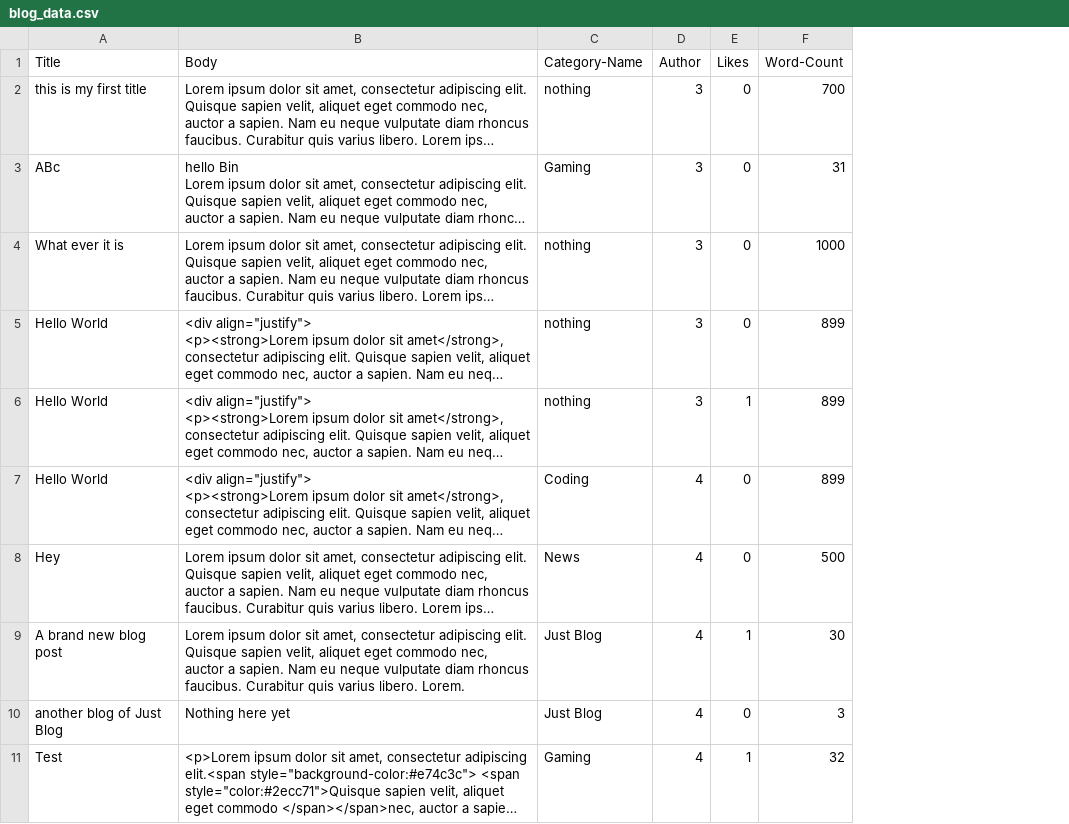
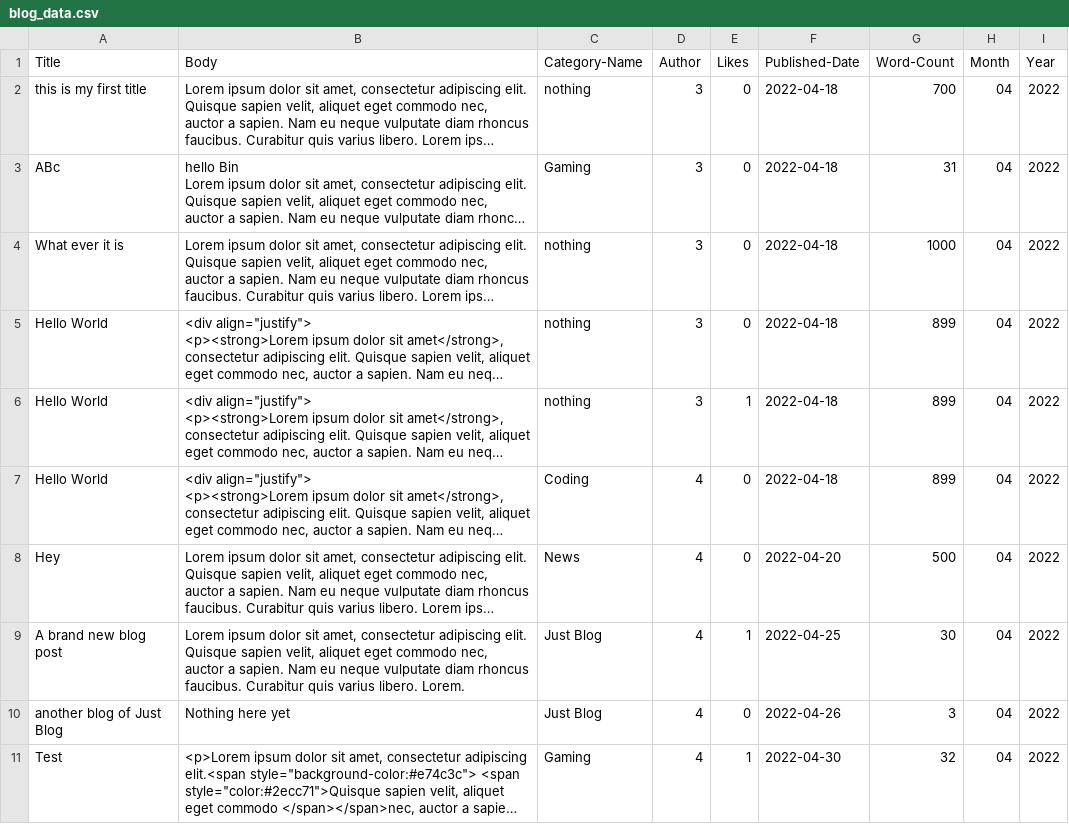
Before and after one commit to ToiLaThin/BlogDjango, a CSV file: myblog/blog_data.csv, drawn as a sheet; only a part is shown; long unchanged cells end in …; the diff names each change by its address in the sheet, - before the commit and + after, or states it on an @@ line.

```diff
--- a/myblog/blog_data.csv
+++ b/myblog/blog_data.csv
+column F (Published-Date), rows 2-11: 2022-04-18 | 2022-04-18 | 2022-04-18 | 2022-04-18 | 2022-04-18 | 2022-04-18 | 2022-04-20 | 2022-04-25 | 2022-04-26 | 2022-04-30
+column H (Month), rows 2-11: all 04
+column I (Year), rows 2-11: all 2022
```
Also changed, not shown: 2 other files.
